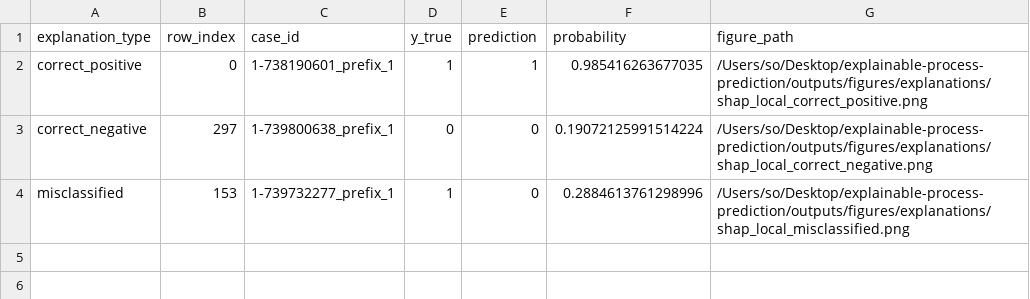
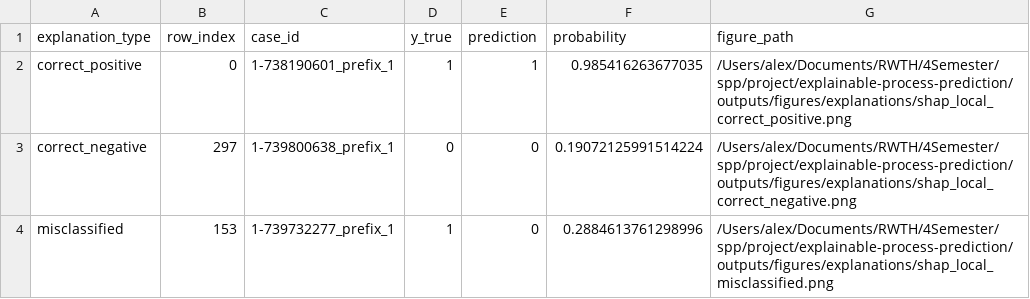
Before and after one commit to sonya-cherry/explainable-process-prediction, a CSV file: outputs/reports/local_explanation_cases.csv, drawn as a sheet.

```diff
--- a/outputs/reports/local_explanation_cases.csv
+++ b/outputs/reports/local_explanation_cases.csv
@@ -1,4 +1,4 @@
 explanation_type,row_index,case_id,y_true,prediction,probability,figure_path
-correct_positive,0,1-738190601_prefix_1,1,1,0.985416263677035,/Users/so/Desktop/explainable-process-prediction/outputs/figures/explanations/shap_local_correct_positive.png
-correct_negative,297,1-739800638_prefix_1,0,0,0.19072125991514224,/Users/so/Desktop/explainable-process-prediction/outputs/figures/explanations/shap_local_correct_negative.png
-misclassified,153,1-739732277_prefix_1,1,0,0.2884613761298996,/Users/so/Desktop/explainable-process-prediction/outputs/figures/explanations/shap_local_misclassified.png
+correct_positive,0,1-738190601_prefix_1,1,1,0.985416263677035,/Users/alex/Documents/RWTH/4Semester/spp/project/explainable-process-prediction/outputs/figures/explanations/shap_local_correct_positive.png
+correct_negative,297,1-739800638_prefix_1,0,0,0.19072125991514224,/Users/alex/Documents/RWTH/4Semester/spp/project/explainable-process-prediction/outputs/figures/explanations/shap_local_correct_negative.png
+misclassified,153,1-739732277_prefix_1,1,0,0.2884613761298996,/Users/alex/Documents/RWTH/4Semester/spp/project/explainable-process-prediction/outputs/figures/explanations/shap_local_misclassified.png
```
Also changed, not shown: outputs/reports/test_model_comparison.csv, 7 other files.
